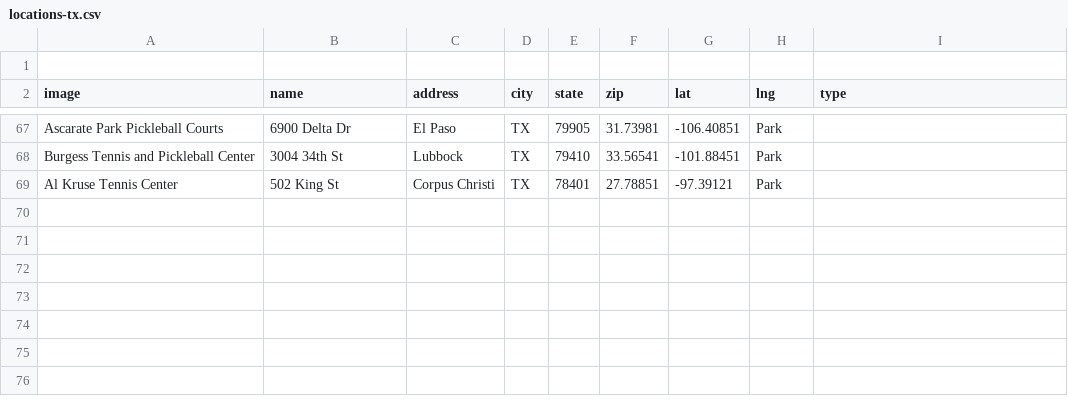
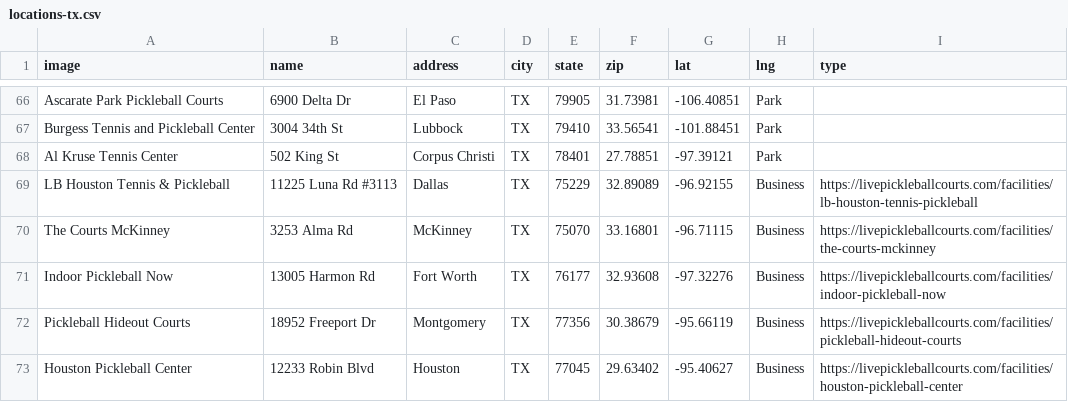
Before and after one commit to andrewrelic/pickleball-finder, a CSV file: locations-tx.csv, drawn as a sheet; only a part is shown, gaps mark what is left out.

Commit message:
Update location CSV files with 200+ NY courts and livepickleballcourts camera streams

```diff
--- a/locations-tx.csv
+++ b/locations-tx.csv
@@ -1,2 +1 @@
-
 image,name,address,city,state,zip,lat,lng, type
@@ -69 +68,6 @@ Burgess Tennis and Pickleball Center,3004 34th St,Lubbock,TX,79410,33.56541,-101
 Al Kruse Tennis Center,502 King St,Corpus Christi,TX,78401,27.78851,-97.39121,Park
+LB Houston Tennis & Pickleball,11225 Luna Rd #3113,Dallas,TX,75229,32.89089,-96.92155,Business,https://livepickleballcourts.com/facilities/lb-houston-tennis-pickleball
+The Courts McKinney,3253 Alma Rd,McKinney,TX,75070,33.16801,-96.71115,Business,https://livepickleballcourts.com/facilities/the-courts-mckinney
+Indoor Pickleball Now,13005 Harmon Rd,Fort Worth,TX,76177,32.93608,-97.32276,Business,https://livepickleballcourts.com/facilities/indoor-pickleball-now
+Pickleball Hideout Courts,18952 Freeport Dr,Montgomery,TX,77356,30.38679,-95.66119,Business,https://livepickleballcourts.com/facilities/pickleball-hideout-courts
+Houston Pickleball Center,12233 Robin Blvd,Houston,TX,77045,29.63402,-95.40627,Business,https://livepickleballcourts.com/facilities/houston-pickleball-center
```
Also changed, not shown: locations-fl.csv, locations-nj.csv, 14 other files.
